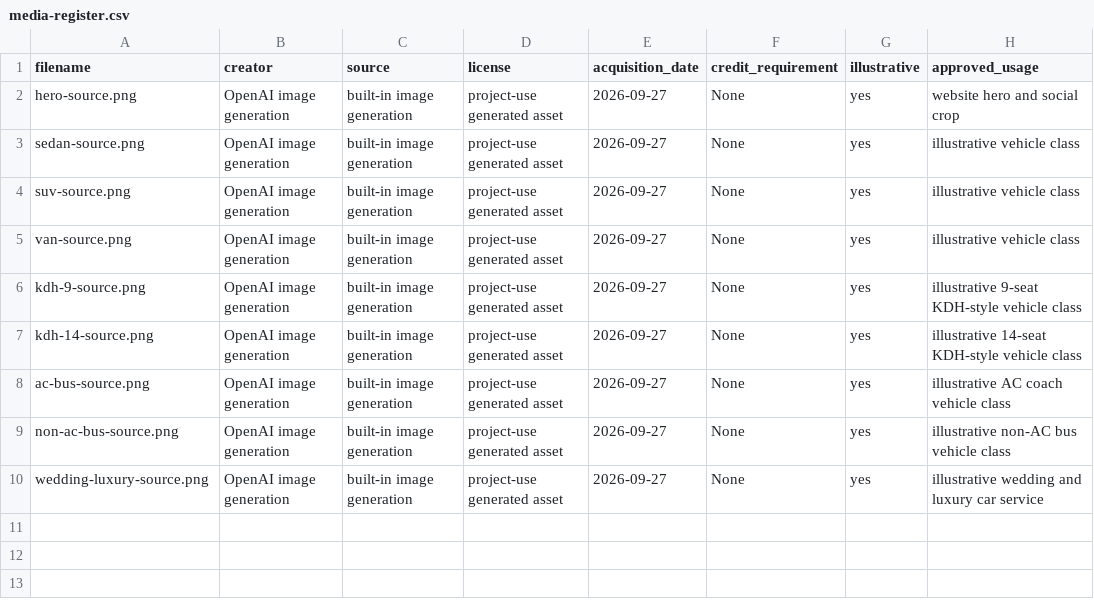
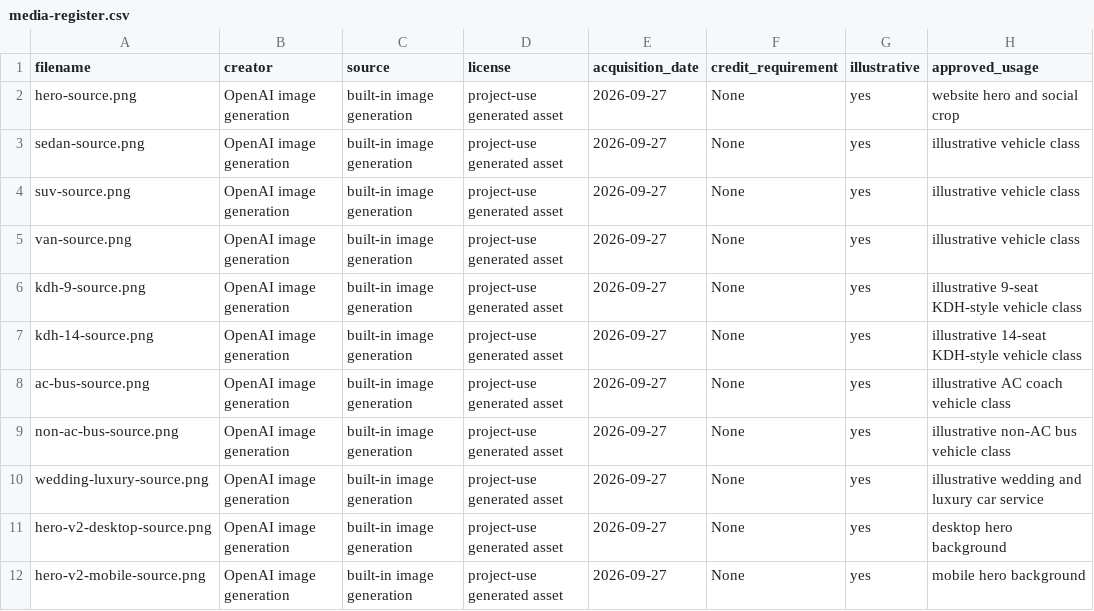
Before and after one commit to Monishan-Sangaralingam/Pins-Cabs, a CSV file: asset-sources/media-register.csv, drawn as a sheet; the diff names each change by its address in the sheet, - before the commit and + after, or states it on an @@ line.

```diff
--- a/asset-sources/media-register.csv
+++ b/asset-sources/media-register.csv
+row 11: hero-v2-desktop-source.png | OpenAI image generation | built-in image generation | project-use generated asset | 2026-09-27 | None | yes | desktop hero background
+row 12: hero-v2-mobile-source.png | OpenAI image generation | built-in image generation | project-use generated asset | 2026-09-27 | None | yes | mobile hero background
```
Also changed, not shown: 13 other files.
